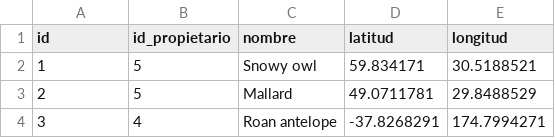
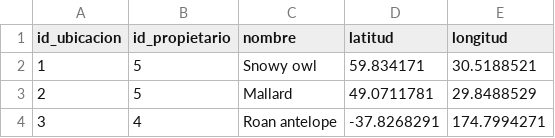
Before and after one commit to jkmilop/deforest, a CSV file: ubicacion.csv, drawn as a sheet; only a part is shown.

Commit message:
Update ubicacion.csv

```diff
--- a/ubicacion.csv
+++ b/ubicacion.csv
@@ -1,2 +1,2 @@
-id,id_propietario,nombre,latitud,longitud
+id_ubicacion,id_propietario,nombre,latitud,longitud
 1,5,Snowy owl,59.834171,30.5188521
```
